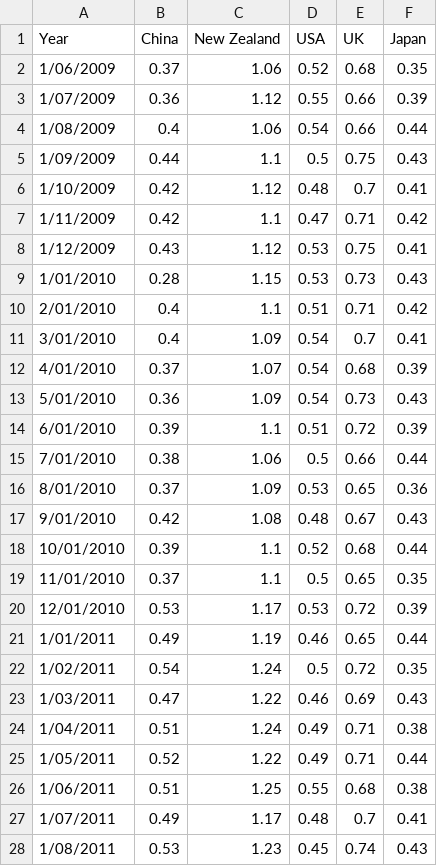
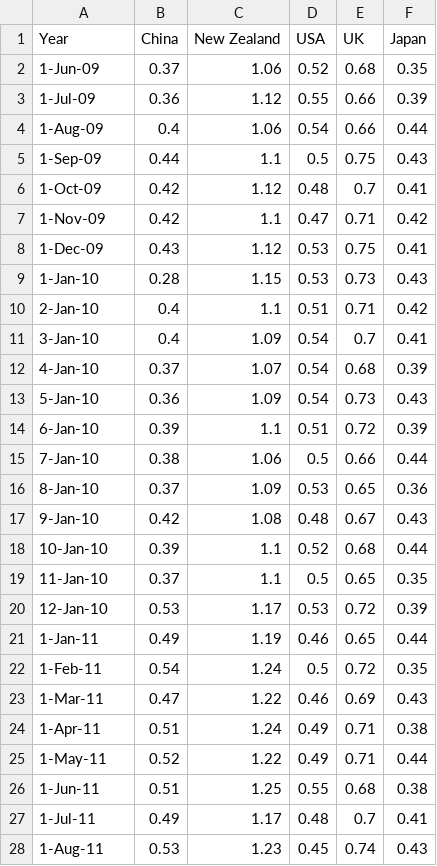
Before and after one commit to jhua0133/FIT3179, a CSV file: aus_visitors_by_country.csv, drawn as a sheet; only a part is shown; the diff covers the shown part only.

Commit message:
Add files via upload

```diff
--- a/aus_visitors_by_country.csv
+++ b/aus_visitors_by_country.csv
@@ -1,28 +1,28 @@
 Year,China,New Zealand,USA,UK,Japan
-1/06/2009,0.37,1.06,0.52,0.68,0.35
-1/07/2009,0.36,1.12,0.55,0.66,0.39
-1/08/2009,0.4,1.06,0.54,0.66,0.44
-1/09/2009,0.44,1.1,0.5,0.75,0.43
-1/10/2009,0.42,1.12,0.48,0.7,0.41
-1/11/2009,0.42,1.1,0.47,0.71,0.42
-1/12/2009,0.43,1.12,0.53,0.75,0.41
-1/01/2010,0.28,1.15,0.53,0.73,0.43
-2/01/2010,0.4,1.1,0.51,0.71,0.42
-3/01/2010,0.4,1.09,0.54,0.7,0.41
-4/01/2010,0.37,1.07,0.54,0.68,0.39
-5/01/2010,0.36,1.09,0.54,0.73,0.43
-6/01/2010,0.39,1.1,0.51,0.72,0.39
-7/01/2010,0.38,1.06,0.5,0.66,0.44
-8/01/2010,0.37,1.09,0.53,0.65,0.36
-9/01/2010,0.42,1.08,0.48,0.67,0.43
-10/01/2010,0.39,1.1,0.52,0.68,0.44
-11/01/2010,0.37,1.1,0.5,0.65,0.35
-12/01/2010,0.53,1.17,0.53,0.72,0.39
-1/01/2011,0.49,1.19,0.46,0.65,0.44
-1/02/2011,0.54,1.24,0.5,0.72,0.35
-1/03/2011,0.47,1.22,0.46,0.69,0.43
-1/04/2011,0.51,1.24,0.49,0.71,0.38
-1/05/2011,0.52,1.22,0.49,0.71,0.44
-1/06/2011,0.51,1.25,0.55,0.68,0.38
-1/07/2011,0.49,1.17,0.48,0.7,0.41
-1/08/2011,0.53,1.23,0.45,0.74,0.43
+1-Jun-09,0.37,1.06,0.52,0.68,0.35
+1-Jul-09,0.36,1.12,0.55,0.66,0.39
+1-Aug-09,0.4,1.06,0.54,0.66,0.44
+1-Sep-09,0.44,1.1,0.5,0.75,0.43
+1-Oct-09,0.42,1.12,0.48,0.7,0.41
+1-Nov-09,0.42,1.1,0.47,0.71,0.42
+1-Dec-09,0.43,1.12,0.53,0.75,0.41
+1-Jan-10,0.28,1.15,0.53,0.73,0.43
+2-Jan-10,0.4,1.1,0.51,0.71,0.42
+3-Jan-10,0.4,1.09,0.54,0.7,0.41
+4-Jan-10,0.37,1.07,0.54,0.68,0.39
+5-Jan-10,0.36,1.09,0.54,0.73,0.43
+6-Jan-10,0.39,1.1,0.51,0.72,0.39
+7-Jan-10,0.38,1.06,0.5,0.66,0.44
+8-Jan-10,0.37,1.09,0.53,0.65,0.36
+9-Jan-10,0.42,1.08,0.48,0.67,0.43
+10-Jan-10,0.39,1.1,0.52,0.68,0.44
+11-Jan-10,0.37,1.1,0.5,0.65,0.35
+12-Jan-10,0.53,1.17,0.53,0.72,0.39
+1-Jan-11,0.49,1.19,0.46,0.65,0.44
+1-Feb-11,0.54,1.24,0.5,0.72,0.35
+1-Mar-11,0.47,1.22,0.46,0.69,0.43
+1-Apr-11,0.51,1.24,0.49,0.71,0.38
+1-May-11,0.52,1.22,0.49,0.71,0.44
+1-Jun-11,0.51,1.25,0.55,0.68,0.38
+1-Jul-11,0.49,1.17,0.48,0.7,0.41
+1-Aug-11,0.53,1.23,0.45,0.74,0.43
```
Also changed, not shown: 94 edited cells elsewhere in this file.
